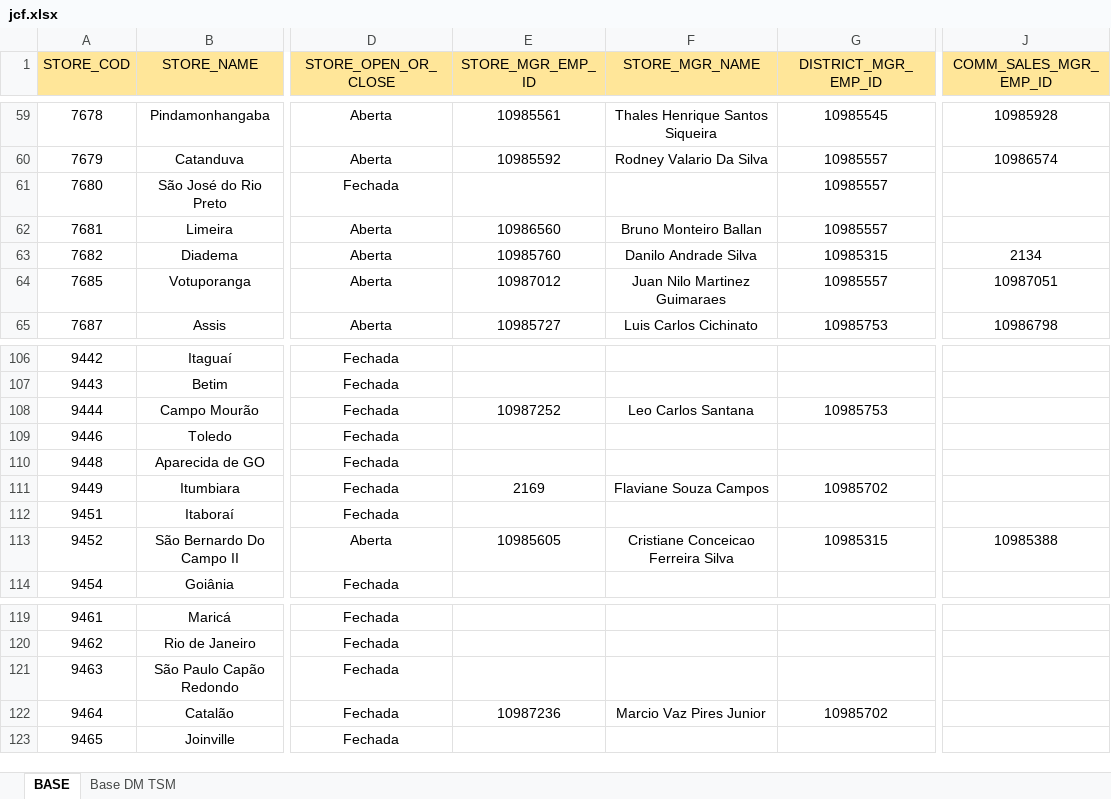
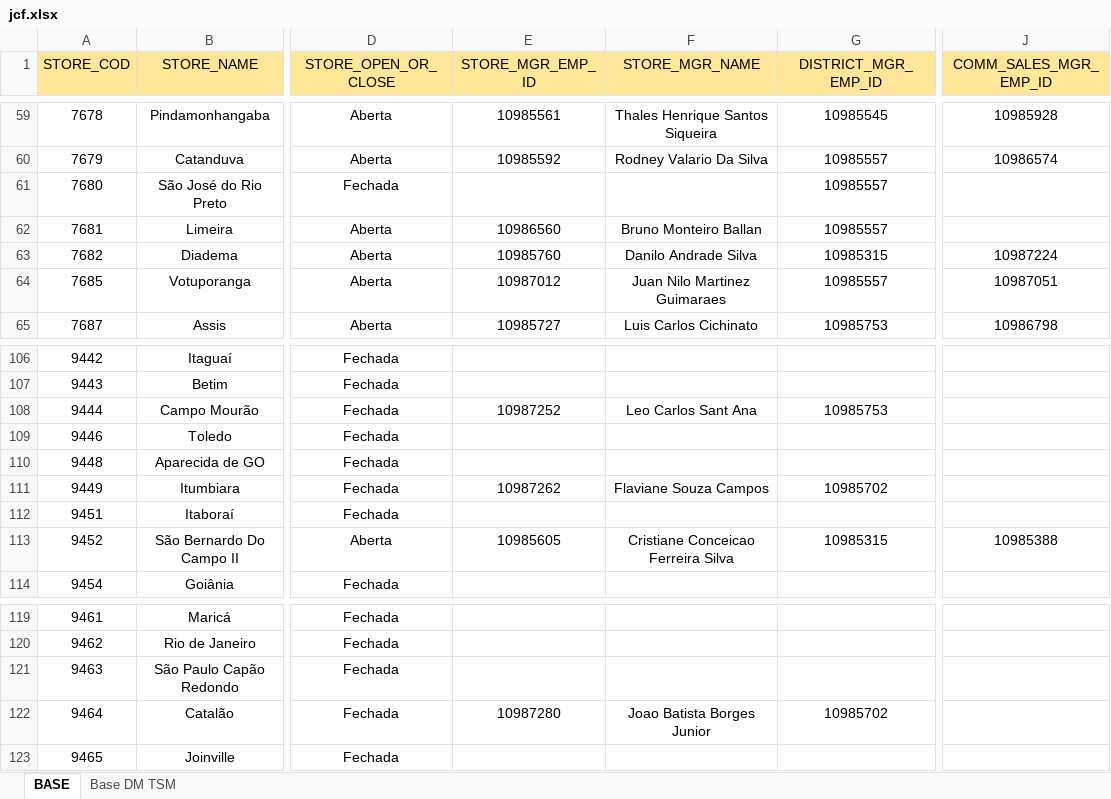
Before and after one commit to dsegoviadev/HierFile_Update, an Excel workbook: jcf.xlsx, sheet BASE, drawn as a sheet; only a part is shown, gaps mark what is left out; values as stored, in another font and other column widths than the file's, no borders; the diff covers the shown part only; the diff names each change by its address in the sheet, - before the commit and + after, or states it on an @@ line.

Commit message:
add corrected stores file

```diff
--- a/jcf.xlsx (sheet BASE)
+++ b/jcf.xlsx (sheet BASE)
-J63 (COMM_SALES_MGR_EMP_ID): 2134
+J63 (COMM_SALES_MGR_EMP_ID): 10987224
-F108 (STORE_MGR_NAME): Leo Carlos Santana
+F108 (STORE_MGR_NAME): Leo Carlos Sant Ana
-E111 (STORE_MGR_EMP_ID): 2169
+E111 (STORE_MGR_EMP_ID): 10987262
-E122 (STORE_MGR_EMP_ID): 10987236
+E122 (STORE_MGR_EMP_ID): 10987280
-F122 (STORE_MGR_NAME): Marcio Vaz Pires Junior
+F122 (STORE_MGR_NAME): Joao Batista Borges Junior
```
Also changed, not shown: 12 edited cells elsewhere in this sheet, 8 other files.
